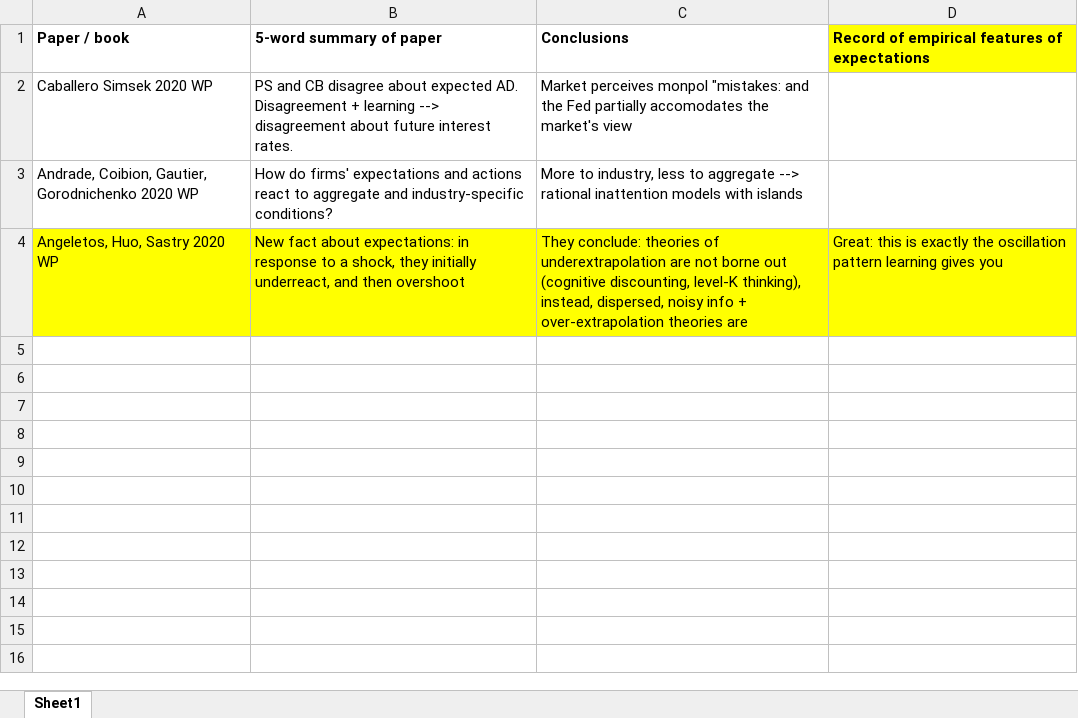
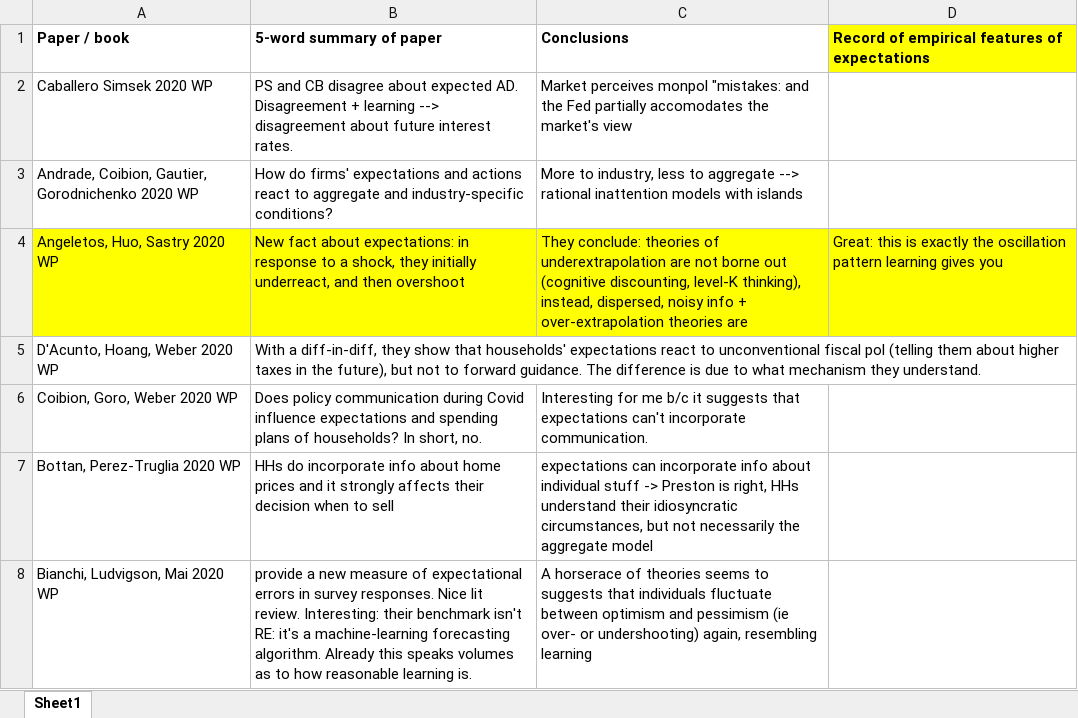
Before and after one commit to lauragati/next, an Excel workbook: literature/record_empirical_features_expectations.xlsx, sheet Sheet1, drawn as a sheet; values as stored, in another font and other column widths than the file's, no borders; the diff names each change by its address in the sheet, - before the commit and + after, or states it on an @@ line.

```diff
--- a/literature/record_empirical_features_expectations.xlsx (sheet Sheet1)
+++ b/literature/record_empirical_features_expectations.xlsx (sheet Sheet1)
+row 5: D'Acunto, Hoang, Weber 2020 WP | With a diff-in-diff, they show that households' expectations react to unconventional fiscal pol (telling them about higher taxes in the future), but not to forward guidance. The difference is due to what mechanism they understand.
+row 6: Coibion, Goro, Weber 2020 WP | Does policy communication during Covid influence expectations and spending plans of households? In short, no. | Interesting for me b/c it suggests that expectations can't incorporate communication.
+row 7: Bottan, Perez-Truglia 2020 WP | HHs do incorporate info about home prices and it strongly affects their decision when to sell | expectations can incorporate info about individual stuff -> Preston is right, HHs understand their idiosyncratic circumstances, but not necessarily the aggregate model
+row 8: Bianchi, Ludvigson, Mai 2020 WP | provide a new measure of expectational errors in survey responses. Nice lit review. Interesting: their benchmark isn't RE: it's a machine-learning forecasting algorithm. Already this speaks volumes as to how reasonable learning is. | A horserace of theories seems to suggests that individuals fluctuate between optimism and pessimism (ie over- or undershooting) again, resembling learning
```
Also changed, not shown: 33 other files.
